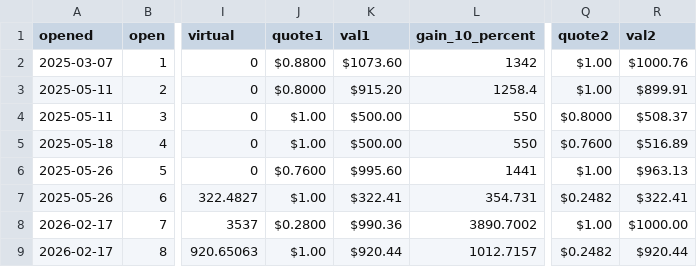
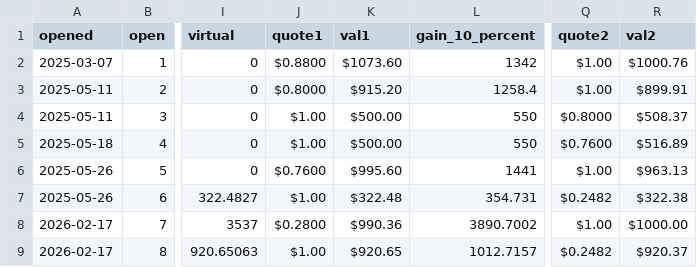
Before and after one commit to logicalgraphs/logicalgraphs.github.io, a TSV file: data/pivots/open/raw/ada-usdc.tsv, drawn as a sheet; only a part is shown, gaps mark what is left out; the diff names each change by its address in the sheet, - before the commit and + after, or states it on an @@ line.

```diff
--- a/data/pivots/open/raw/ada-usdc.tsv
+++ b/data/pivots/open/raw/ada-usdc.tsv
-K7 (val1): $322.41
+K7 (val1): $322.48
-R7 (val2): $322.41
+R7 (val2): $322.38
-K9 (val1): $920.44
+K9 (val1): $920.65
-R9 (val2): $920.44
+R9 (val2): $920.37
```
Also changed, not shown: data/pivots/open/raw/avax-usdc.tsv, data/pivots/open/raw/btc-ada.tsv, 2 other files.
